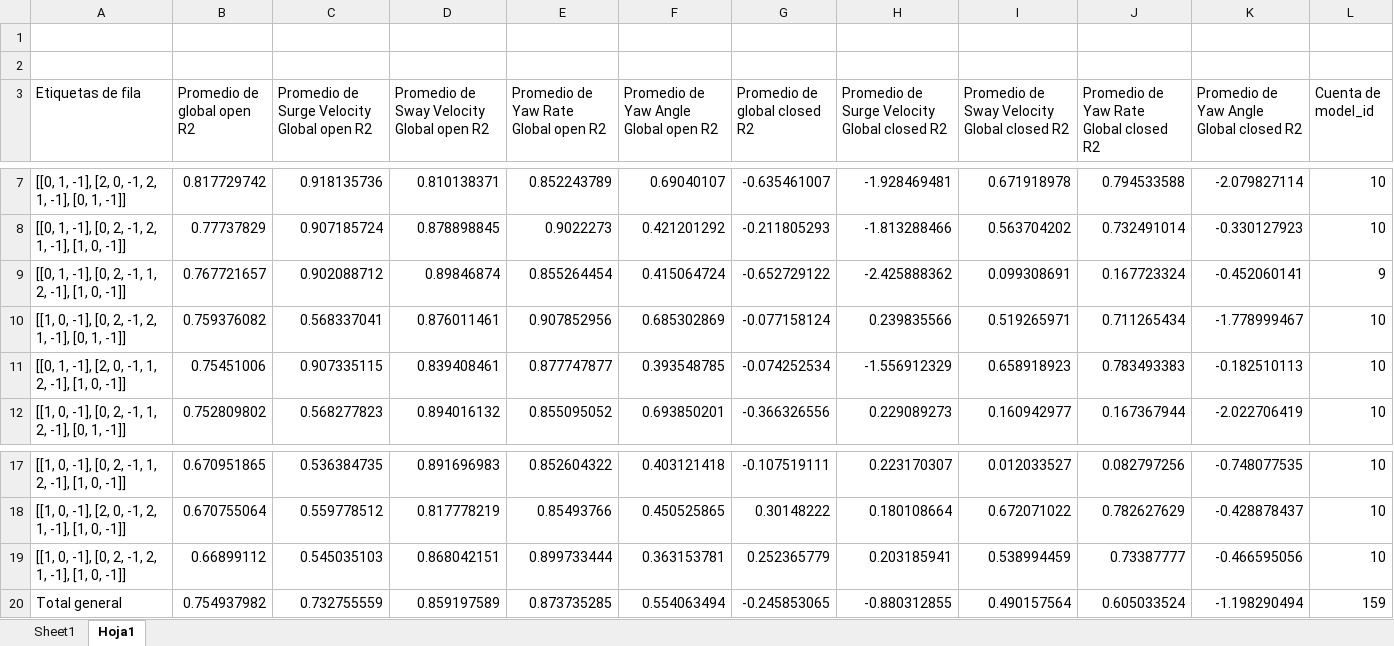
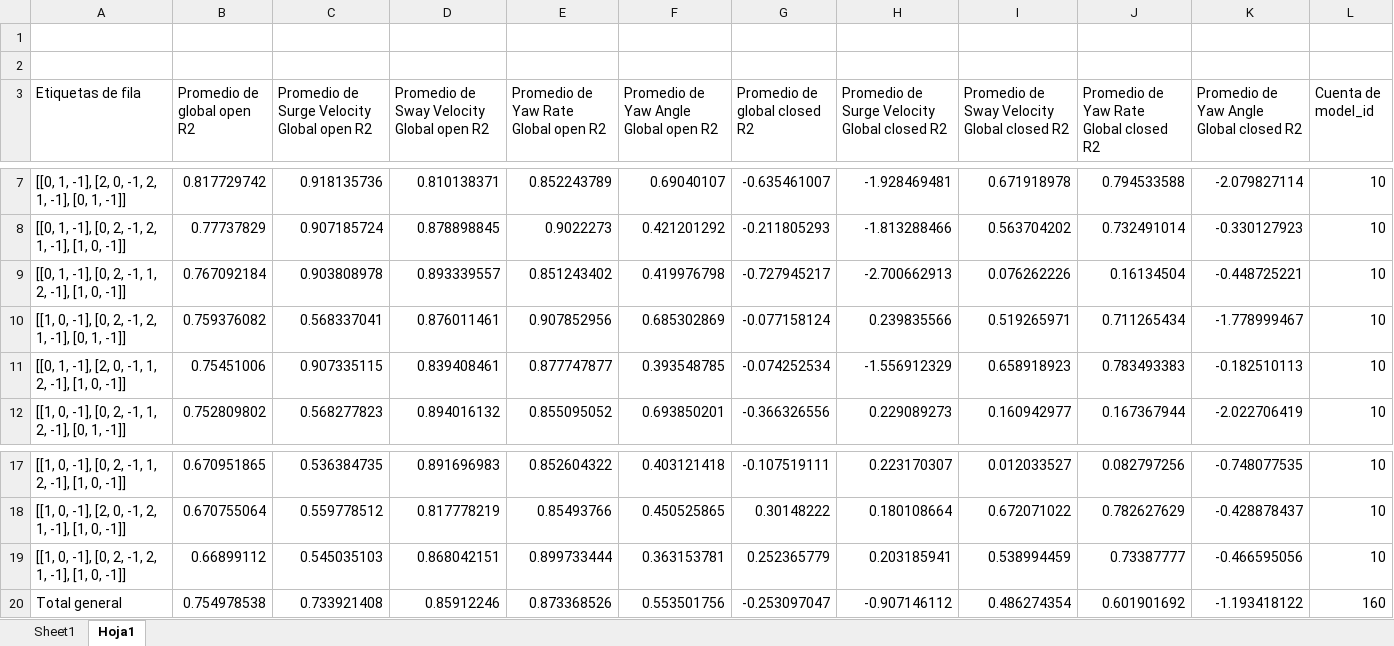
Before and after one commit to uxueballarinm/ship_qnn, an Excel workbook: logs/reduced_features/3_head_model_option_3/3_head_model_option_3.xlsx, sheet Hoja1, drawn as a sheet; only a part is shown, gaps mark what is left out; values as stored, in another font and other column widths than the file's, no borders; the diff names each change by its address in the sheet, - before the commit and + after, or states it on an @@ line.

```diff
--- a/logs/reduced_features/3_head_model_option_3/3_head_model_option_3.xlsx (sheet Hoja1)
+++ b/logs/reduced_features/3_head_model_option_3/3_head_model_option_3.xlsx (sheet Hoja1)
-B9 (Promedio de global open R2): 0.767721657
+B9 (Promedio de global open R2): 0.767092184
-C9: 0.902088712
+C9: 0.903808978
-D9: 0.89846874
+D9: 0.893339557
-E9: 0.855264454
+E9: 0.851243402
-F9: 0.415064724
+F9: 0.419976798
-G9 (Promedio de global closed R2): -0.652729122
+G9 (Promedio de global closed R2): -0.727945217
-H9: -2.425888362
+H9: -2.700662913
-I9: 0.099308691
+I9: 0.076262226
-J9: 0.167723324
+J9: 0.16134504
-K9: -0.452060141
+K9: -0.448725221
-L9 (Cuenta de model_id): 9
+L9 (Cuenta de model_id): 10
-B20 (Promedio de global open R2): 0.754937982
+B20 (Promedio de global open R2): 0.754978538
-C20: 0.732755559
+C20: 0.733921408
-D20: 0.859197589
+D20: 0.85912246
-E20: 0.873735285
+E20: 0.873368526
-F20: 0.554063494
+F20: 0.553501756
-G20 (Promedio de global closed R2): -0.245853065
+G20 (Promedio de global closed R2): -0.253097047
-H20: -0.880312855
+H20: -0.907146112
-I20: 0.490157564
+I20: 0.486274354
-J20: 0.605033524
+J20: 0.601901692
-K20: -1.198290494
+K20: -1.193418122
-L20 (Cuenta de model_id): 159
+L20 (Cuenta de model_id): 160
```
Also changed, not shown: sheet Sheet1, logs/all_features_head_number/2_head_model_systematic_experiments_good_angle/2_head_model_systematic_good_angle.xlsx, logs/most_important_angle/most_important_angle_analysis.xlsx, 8 other files.
